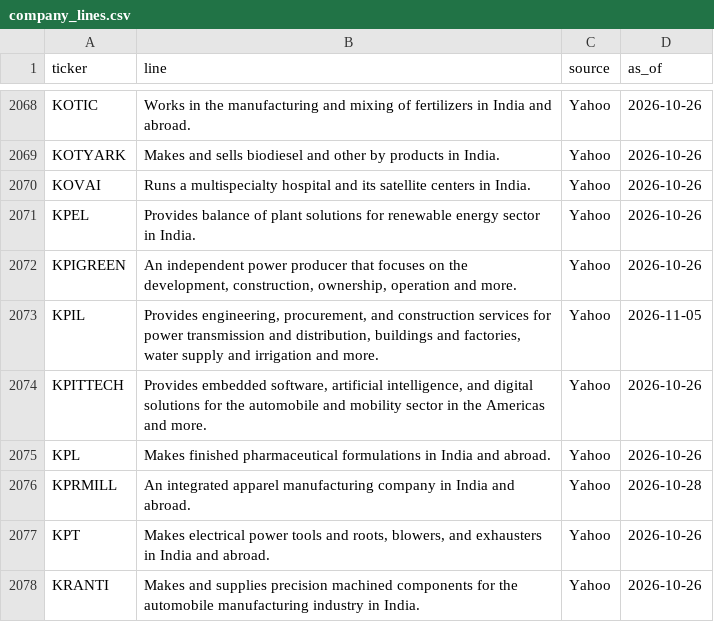
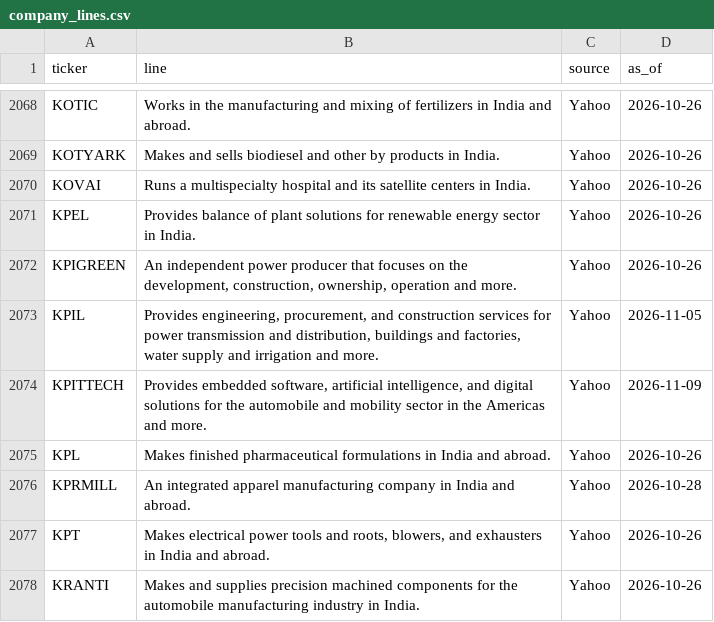
Before and after one commit to PatelNicknp/nicks-india-stock-desk, a CSV file: data/company_lines.csv, drawn as a sheet; only a part is shown, gaps mark what is left out.

```diff
--- a/data/company_lines.csv
+++ b/data/company_lines.csv
@@ -2073,3 +2073,3 @@ KPIGREEN,"An independent power producer that focuses on the development, constru
 KPIL,"Provides engineering, procurement, and construction services for power transmission and distribution, buildings and factories, water supply and irrigation and more.",Yahoo,2026-11-05
-KPITTECH,"Provides embedded software, artificial intelligence, and digital solutions for the automobile and mobility sector in the Americas and more.",Yahoo,2026-10-26
+KPITTECH,"Provides embedded software, artificial intelligence, and digital solutions for the automobile and mobility sector in the Americas and more.",Yahoo,2026-11-09
 KPL,Makes finished pharmaceutical formulations in India and abroad.,Yahoo,2026-10-26
```
Also changed, not shown: cache/earnings.csv, cache/yahoo_info.csv, 4 other files.
